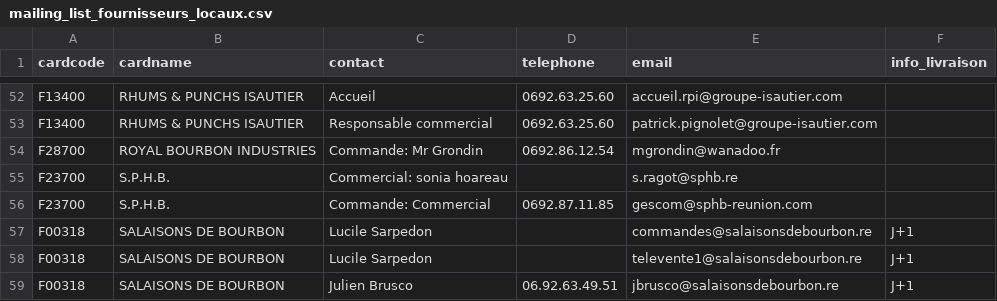
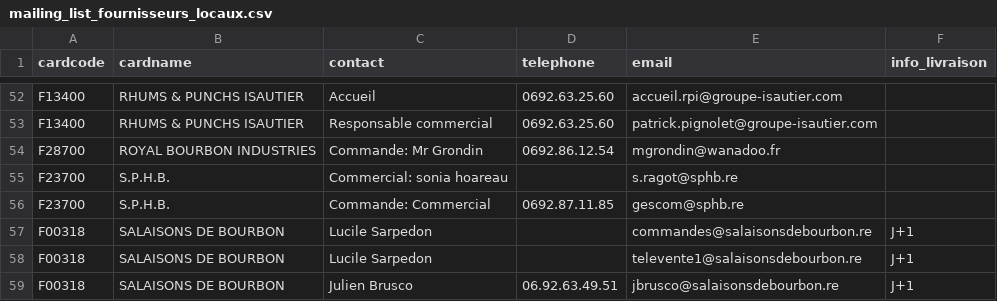
Before and after one commit to superchinois/api-gateway, a CSV file: mailing_list_fournisseurs_locaux.csv, drawn as a sheet; only a part is shown, gaps mark what is left out.

Commit message:
changed sphb email address

```diff
--- a/mailing_list_fournisseurs_locaux.csv
+++ b/mailing_list_fournisseurs_locaux.csv
@@ -55,3 +55,3 @@
 "F23700";"S.P.H.B.";"Commercial: sonia hoareau";"";"s.ragot@sphb.re";
-"F23700";"S.P.H.B.";"Commande: Commercial";"0692.87.11.85";"gescom@sphb-reunion.com";
+"F23700";"S.P.H.B.";"Commande: Commercial";"0692.87.11.85";"gescom@sphb.re";
 "F00318";"SALAISONS DE BOURBON";"Lucile Sarpedon";;"commandes@salaisonsdebourbon.re";"J+1"
```
